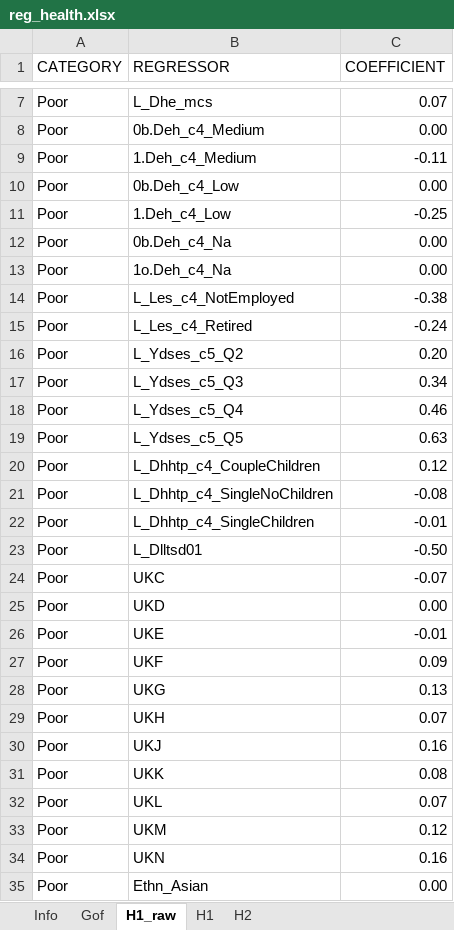
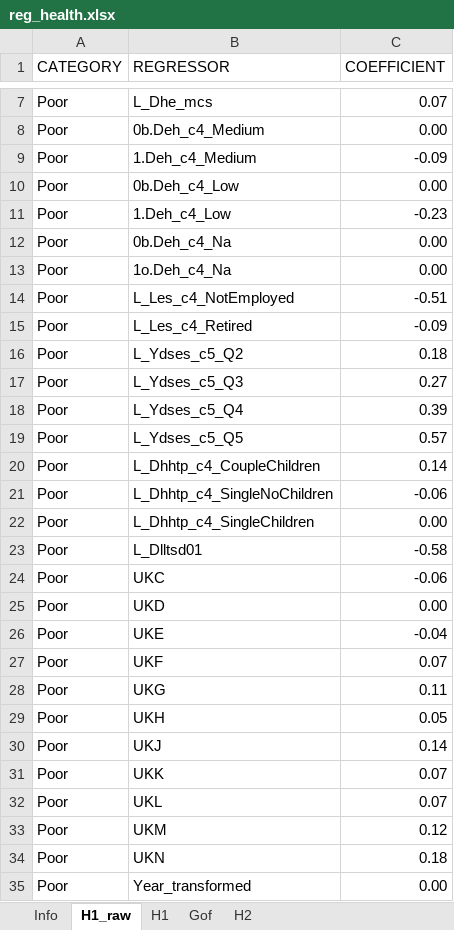
Before and after one commit to centreformicrosimulation/SimPaths, an Excel workbook: input/reg_health.xlsx, sheet H1_raw, drawn as a sheet; only a part is shown, gaps mark what is left out; values as stored, in another font and other column widths than the file's, no borders; the diff covers the shown part only; the diff names each change by its address in the sheet, - before the commit and + after, or states it on an @@ line.

```diff
--- a/input/reg_health.xlsx (sheet H1_raw)
+++ b/input/reg_health.xlsx (sheet H1_raw)
@@ sheet tab order changed: Info | H1_raw | H1 | Gof | H2 @@
-C9 (COEFFICIENT): -0.11
+C9 (COEFFICIENT): -0.09
-C11 (COEFFICIENT): -0.25
+C11 (COEFFICIENT): -0.23
-C14 (COEFFICIENT): -0.38
+C14 (COEFFICIENT): -0.51
-C15 (COEFFICIENT): -0.24
+C15 (COEFFICIENT): -0.09
-C16 (COEFFICIENT): 0.20
+C16 (COEFFICIENT): 0.18
-C17 (COEFFICIENT): 0.34
+C17 (COEFFICIENT): 0.27
-C18 (COEFFICIENT): 0.46
+C18 (COEFFICIENT): 0.39
-C19 (COEFFICIENT): 0.63
+C19 (COEFFICIENT): 0.57
-C20 (COEFFICIENT): 0.12
+C20 (COEFFICIENT): 0.14
-C21 (COEFFICIENT): -0.08
+C21 (COEFFICIENT): -0.06
-C22 (COEFFICIENT): -0.01
+C22 (COEFFICIENT): 0.00
-C23 (COEFFICIENT): -0.50
+C23 (COEFFICIENT): -0.58
-C24 (COEFFICIENT): -0.07
+C24 (COEFFICIENT): -0.06
-C26 (COEFFICIENT): -0.01
+C26 (COEFFICIENT): -0.04
-C27 (COEFFICIENT): 0.09
+C27 (COEFFICIENT): 0.07
-C28 (COEFFICIENT): 0.13
+C28 (COEFFICIENT): 0.11
-C29 (COEFFICIENT): 0.07
+C29 (COEFFICIENT): 0.05
-C30 (COEFFICIENT): 0.16
+C30 (COEFFICIENT): 0.14
-C31 (COEFFICIENT): 0.08
+C31 (COEFFICIENT): 0.07
-C34 (COEFFICIENT): 0.16
+C34 (COEFFICIENT): 0.18
-B35 (REGRESSOR): Ethn_Asian
+B35 (REGRESSOR): Year_transformed
```
Also changed, not shown: 4 added rows, 44 removed rows and 75 edited cells elsewhere in this sheet, sheet H1, sheet H2, sheet Gof, input/reg_education.xlsx, input/reg_home_ownership.xlsx, 6 other files.
